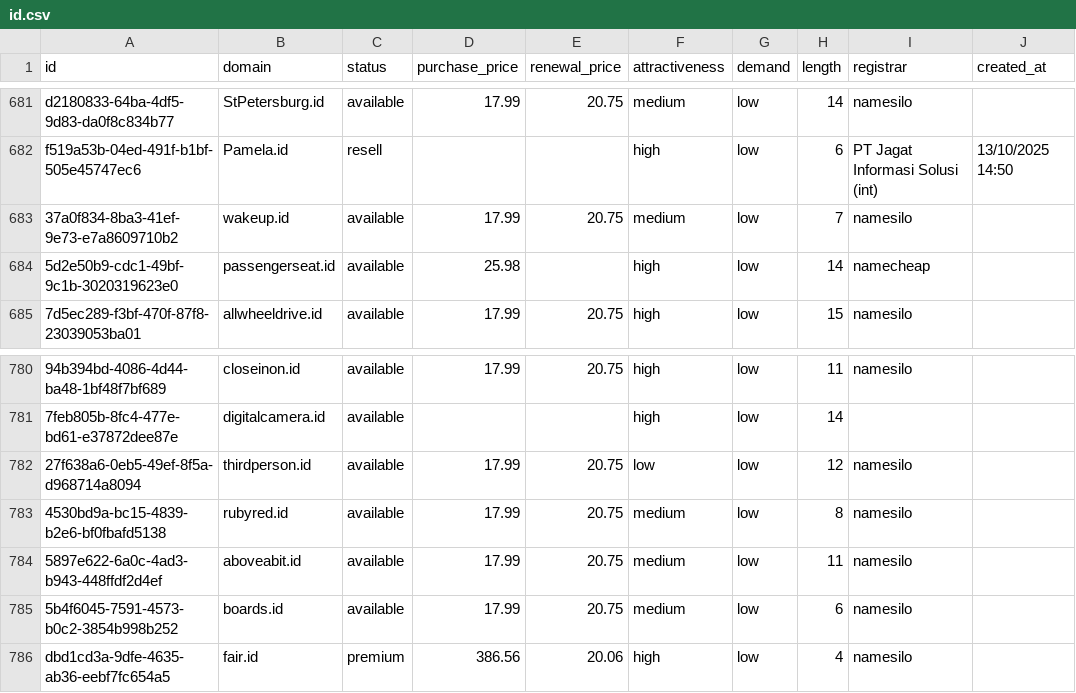
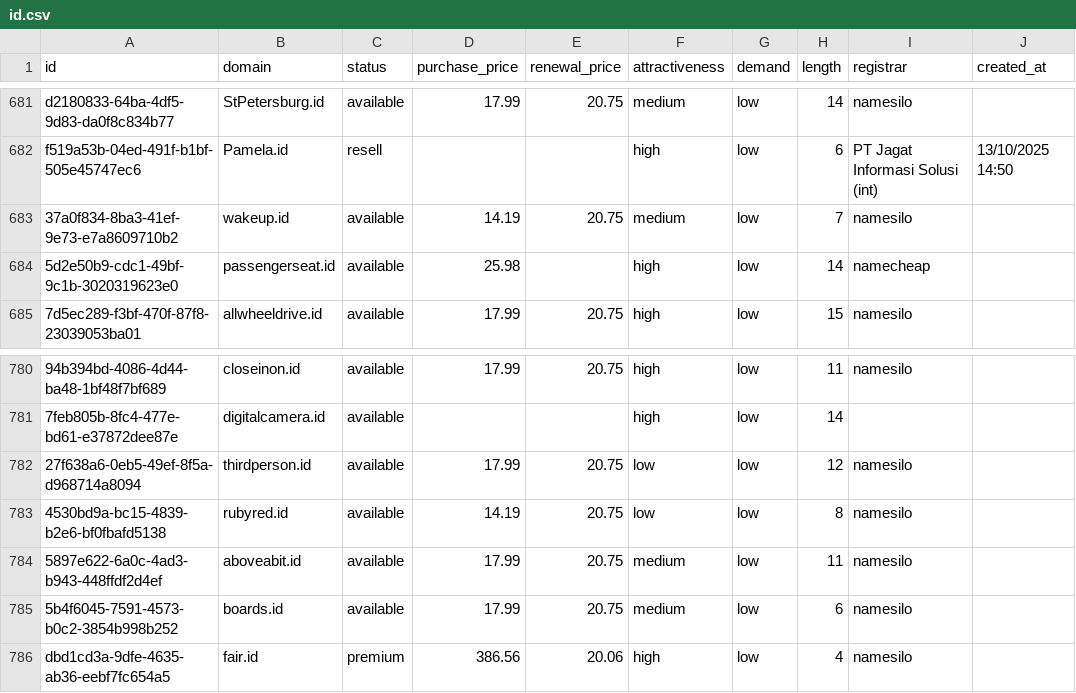
Before and after one commit to UniqueDomains/id-oneword-domains, a CSV file: id.csv, drawn as a sheet; only a part is shown, gaps mark what is left out; the diff names each change by its address in the sheet, - before the commit and + after, or states it on an @@ line.

Commit message:
Domains update

```diff
--- a/id.csv
+++ b/id.csv
-D683 (purchase_price): 17.99
+D683 (purchase_price): 14.19
-D783 (purchase_price): 17.99
+D783 (purchase_price): 14.19
-F783 (attractiveness): medium
+F783 (attractiveness): low
```
Also changed, not shown: 4 other files.
